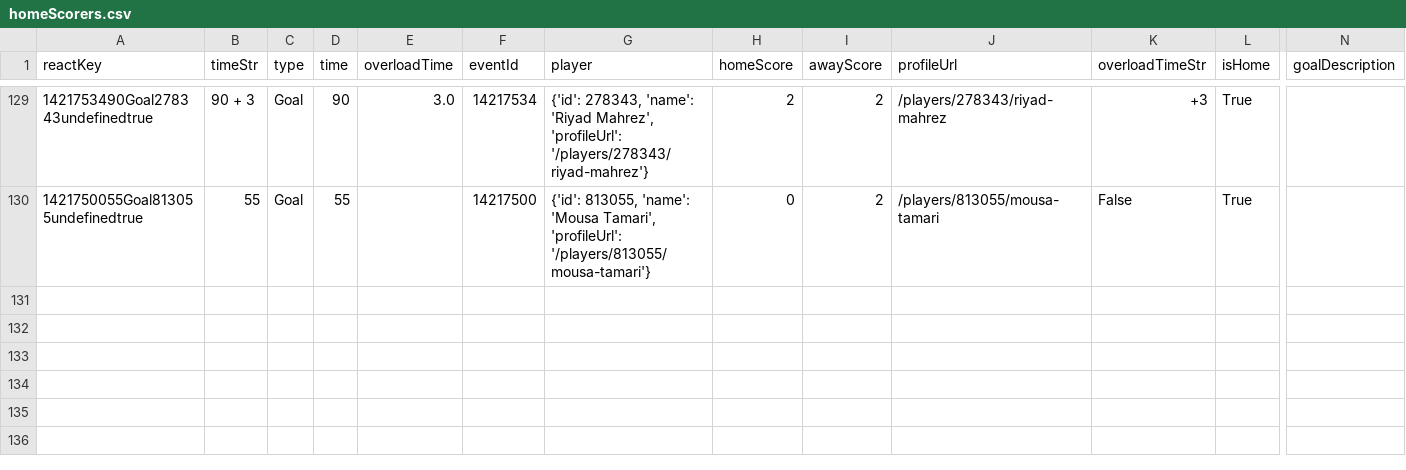
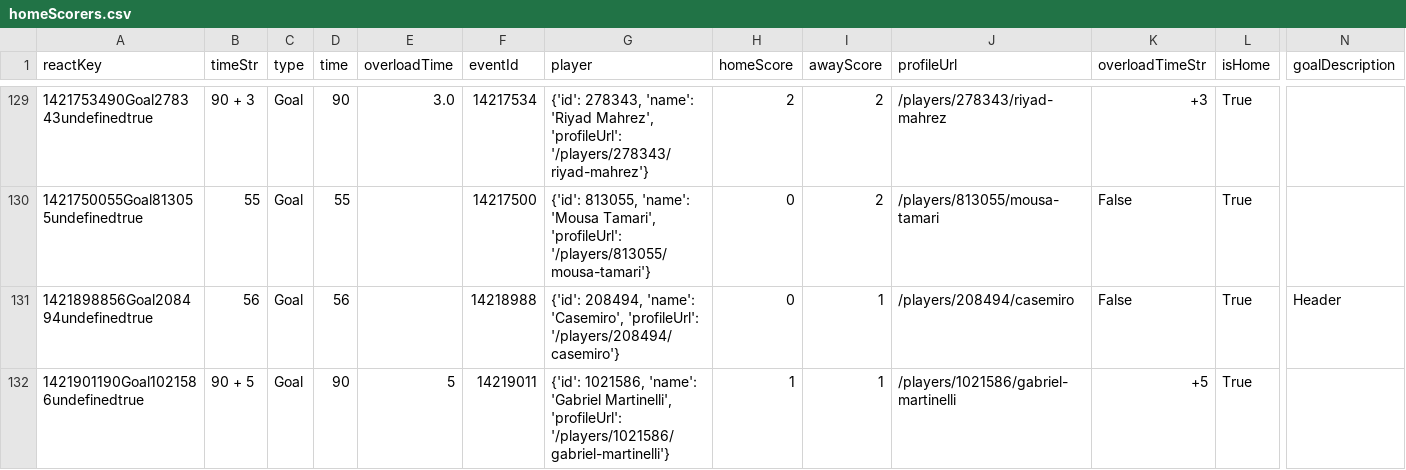
Before and after one commit to bolaxel/wcup26, a CSV file: goals/csv/homeScorers.csv, drawn as a sheet; only a part is shown, gaps mark what is left out; rows hold the shown columns only; the diff names each change by its address in the sheet, - before the commit and + after, or states it on an @@ line.

```diff
--- a/goals/csv/homeScorers.csv
+++ b/goals/csv/homeScorers.csv
+row 131: 1421898856Goal208494undefinedtrue | 56 | Goal | 56 |  | 14218988 | {'id': 208494, 'name': 'Casemiro', 'profileUrl': '/players/208494/casemiro'} | 0 | 1 | /players/208494/casemiro | False | True | Header
+row 132: 1421901190Goal1021586undefinedtrue | 90 + 5 | Goal | 90 | 5 | 14219011 | {'id': 1021586, 'name': 'Gabriel Martinelli', 'profileUrl': '/players/1021586/gabriel-martinelli'} | 1 | 1 | /players/1021586/gabriel-martinelli | +5 | True
```
Also changed, not shown: data/clean_fotmob_match_stats.csv, goals/csv/awayScorers.csv, 6 other files.
